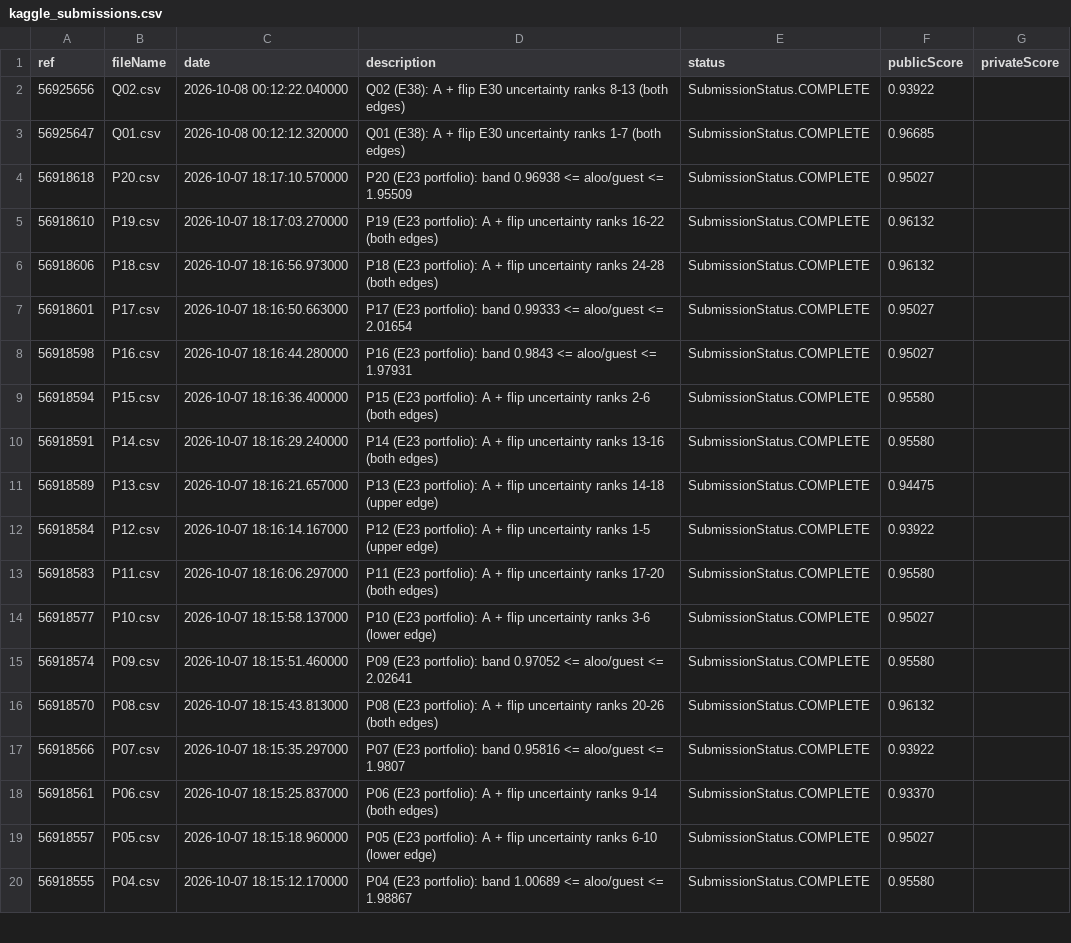
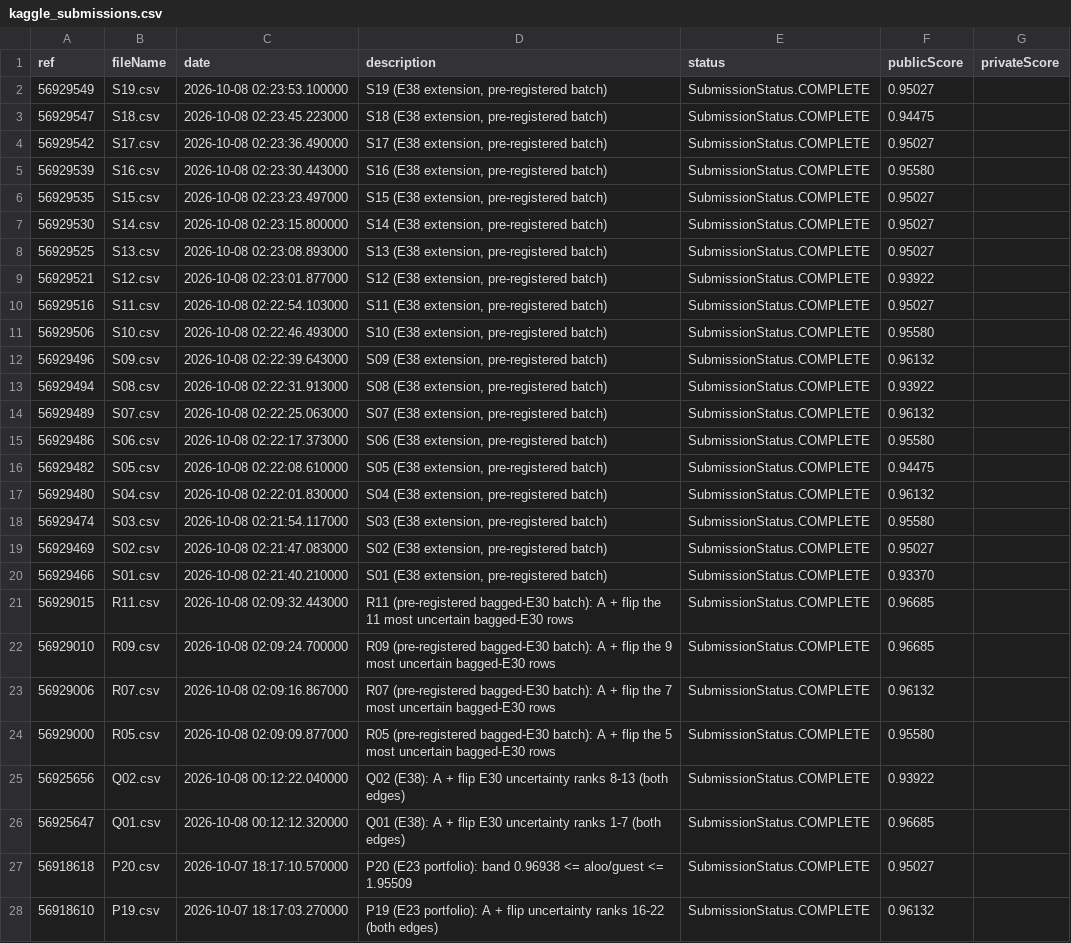
Before and after one commit to hamidhosen42/The-Great-Kacchi-Aloo-Mystery, a CSV file: outputs/kaggle_submissions.csv, drawn as a sheet; only a part is shown; the shorter side is filled out with more unchanged rows; the diff names each change by its address in the sheet, - before the commit and + after, or states it on an @@ line.

Commit message:
Add Kacchi Aloo kernels and metadata files
- Created a new kernel metadata file for the "Kacchi Aloo Bagged E30 Batch" notebook.
- Added a new Jupyter notebook "kacchi-aloo-final-tickets.ipynb" for generating final submission tickets based on competition data.
- Introduced a kernel metadata file for the "Kacchi Aloo Extra Tickets" notebook.

```diff
--- a/outputs/kaggle_submissions.csv
+++ b/outputs/kaggle_submissions.csv
+row 2: 56929549 | S19.csv | 2026-10-08 02:23:53.100000 | S19 (E38 extension, pre-registered batch) | SubmissionStatus.COMPLETE | 0.95027
+row 3: 56929547 | S18.csv | 2026-10-08 02:23:45.223000 | S18 (E38 extension, pre-registered batch) | SubmissionStatus.COMPLETE | 0.94475
+row 4: 56929542 | S17.csv | 2026-10-08 02:23:36.490000 | S17 (E38 extension, pre-registered batch) | SubmissionStatus.COMPLETE | 0.95027
+row 5: 56929539 | S16.csv | 2026-10-08 02:23:30.443000 | S16 (E38 extension, pre-registered batch) | SubmissionStatus.COMPLETE | 0.95580
+row 6: 56929535 | S15.csv | 2026-10-08 02:23:23.497000 | S15 (E38 extension, pre-registered batch) | SubmissionStatus.COMPLETE | 0.95027
+row 7: 56929530 | S14.csv | 2026-10-08 02:23:15.800000 | S14 (E38 extension, pre-registered batch) | SubmissionStatus.COMPLETE | 0.95027
+row 8: 56929525 | S13.csv | 2026-10-08 02:23:08.893000 | S13 (E38 extension, pre-registered batch) | SubmissionStatus.COMPLETE | 0.95027
+row 9: 56929521 | S12.csv | 2026-10-08 02:23:01.877000 | S12 (E38 extension, pre-registered batch) | SubmissionStatus.COMPLETE | 0.93922
+row 10: 56929516 | S11.csv | 2026-10-08 02:22:54.103000 | S11 (E38 extension, pre-registered batch) | SubmissionStatus.COMPLETE | 0.95027
+row 11: 56929506 | S10.csv | 2026-10-08 02:22:46.493000 | S10 (E38 extension, pre-registered batch) | SubmissionStatus.COMPLETE | 0.95580
+row 12: 56929496 | S09.csv | 2026-10-08 02:22:39.643000 | S09 (E38 extension, pre-registered batch) | SubmissionStatus.COMPLETE | 0.96132
+row 13: 56929494 | S08.csv | 2026-10-08 02:22:31.913000 | S08 (E38 extension, pre-registered batch) | SubmissionStatus.COMPLETE | 0.93922
+row 14: 56929489 | S07.csv | 2026-10-08 02:22:25.063000 | S07 (E38 extension, pre-registered batch) | SubmissionStatus.COMPLETE | 0.96132
+row 15: 56929486 | S06.csv | 2026-10-08 02:22:17.373000 | S06 (E38 extension, pre-registered batch) | SubmissionStatus.COMPLETE | 0.95580
+row 16: 56929482 | S05.csv | 2026-10-08 02:22:08.610000 | S05 (E38 extension, pre-registered batch) | SubmissionStatus.COMPLETE | 0.94475
+row 17: 56929480 | S04.csv | 2026-10-08 02:22:01.830000 | S04 (E38 extension, pre-registered batch) | SubmissionStatus.COMPLETE | 0.96132
+row 18: 56929474 | S03.csv | 2026-10-08 02:21:54.117000 | S03 (E38 extension, pre-registered batch) | SubmissionStatus.COMPLETE | 0.95580
+row 19: 56929469 | S02.csv | 2026-10-08 02:21:47.083000 | S02 (E38 extension, pre-registered batch) | SubmissionStatus.COMPLETE | 0.95027
+row 20: 56929466 | S01.csv | 2026-10-08 02:21:40.210000 | S01 (E38 extension, pre-registered batch) | SubmissionStatus.COMPLETE | 0.93370
+row 21: 56929015 | R11.csv | 2026-10-08 02:09:32.443000 | R11 (pre-registered bagged-E30 batch): A + flip the 11 most uncertain bagged-E30 rows | SubmissionStatus.COMPLETE | 0.96685
+row 22: 56929010 | R09.csv | 2026-10-08 02:09:24.700000 | R09 (pre-registered bagged-E30 batch): A + flip the 9 most uncertain bagged-E30 rows | SubmissionStatus.COMPLETE | 0.96685
+row 23: 56929006 | R07.csv | 2026-10-08 02:09:16.867000 | R07 (pre-registered bagged-E30 batch): A + flip the 7 most uncertain bagged-E30 rows | SubmissionStatus.COMPLETE | 0.96132
+row 24: 56929000 | R05.csv | 2026-10-08 02:09:09.877000 | R05 (pre-registered bagged-E30 batch): A + flip the 5 most uncertain bagged-E30 rows | SubmissionStatus.COMPLETE | 0.95580
```
Also changed, not shown: 30 other files.
